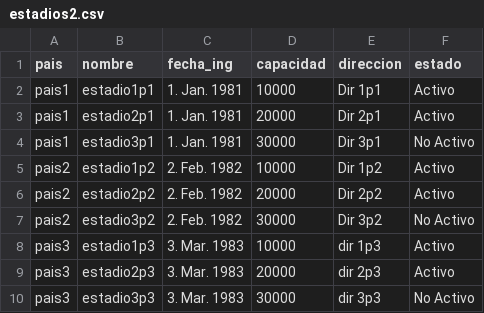
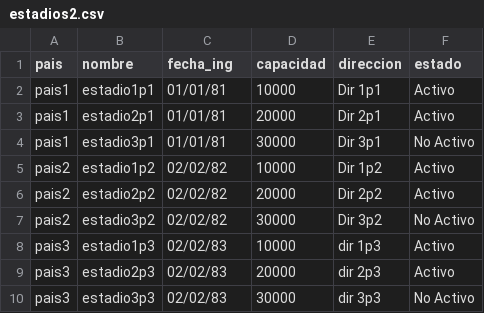
Before and after one commit to DouglasSochC/MIA_Proyecto2, a CSV file: backend/archivos_carga/estadios2.csv, drawn as a sheet.

```diff
--- a/backend/archivos_carga/estadios2.csv
+++ b/backend/archivos_carga/estadios2.csv
@@ -1,10 +1,10 @@
 pais,nombre,fecha_ing,capacidad,direccion,estado
-pais1,estadio1p1,1. Jan. 1981,10000,Dir 1p1,Activo
-pais1,estadio2p1,1. Jan. 1981,20000,Dir 2p1,Activo
-pais1,estadio3p1,1. Jan. 1981,30000,Dir 3p1,No Activo
-pais2,estadio1p2,2. Feb. 1982,10000,Dir 1p2,Activo
-pais2,estadio2p2,2. Feb. 1982,20000,Dir 2p2,Activo
-pais2,estadio3p2,2. Feb. 1982,30000,Dir 3p2,No Activo
-pais3,estadio1p3,3. Mar. 1983,10000,dir 1p3,Activo
-pais3,estadio2p3,3. Mar. 1983,20000,dir 2p3,Activo
-pais3,estadio3p3,3. Mar. 1983,30000,dir 3p3,No Activo
+pais1,estadio1p1,01/01/81,10000,Dir 1p1,Activo
+pais1,estadio2p1,01/01/81,20000,Dir 2p1,Activo
+pais1,estadio3p1,01/01/81,30000,Dir 3p1,No Activo
+pais2,estadio1p2,02/02/82,10000,Dir 1p2,Activo
+pais2,estadio2p2,02/02/82,20000,Dir 2p2,Activo
+pais2,estadio3p2,02/02/82,30000,Dir 3p2,No Activo
+pais3,estadio1p3,02/02/83,10000,dir 1p3,Activo
+pais3,estadio2p3,02/02/83,20000,dir 2p3,Activo
+pais3,estadio3p3,02/02/83,30000,dir 3p3,No Activo
```
Also changed, not shown: backend/archivos_carga/incidencias2.csv, backend/archivos_carga/tecnicos2.csv, 4 other files.
